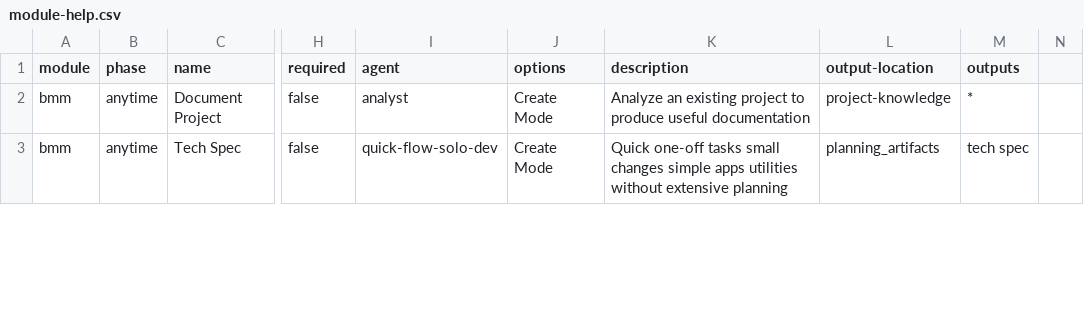
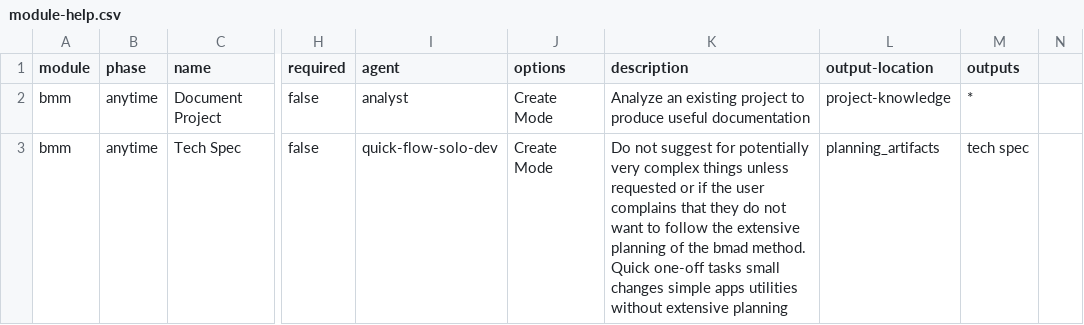
Before and after one commit to wenzi712/BMAD-METHOD, a CSV file: src/bmm/module-help.csv, drawn as a sheet; only a part is shown, gaps mark what is left out; the diff covers the shown part only; the diff names each change by its address in the sheet, - before the commit and + after, or states it on an @@ line.

```diff
--- a/src/bmm/module-help.csv
+++ b/src/bmm/module-help.csv
-K3 (description): Quick one-off…
+K3 (description): Do not suggest for potentially very complex things unless requested or if the user complains that they do not want to follow the extensive planning of the bmad method. Quick one-off…
```
Also changed, not shown: 1 edited cell elsewhere in this file.
